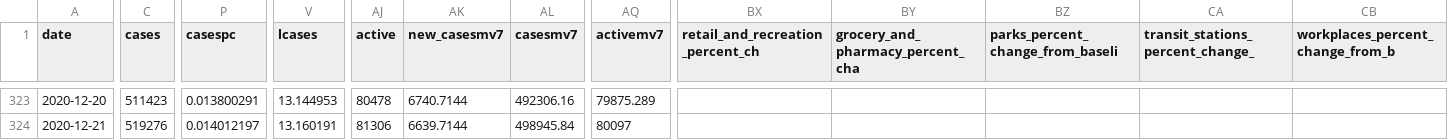
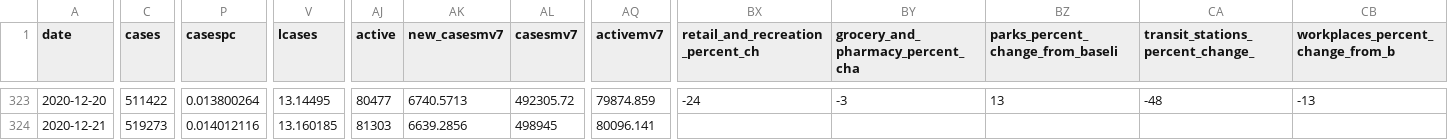
Before and after one commit to minnzc/Canada_COVID19, a CSV file: input_data/covid_canada.csv, drawn as a sheet; only a part is shown, gaps mark what is left out; the diff covers the shown part only; the diff names each change by its address in the sheet, - before the commit and + after, or states it on an @@ line.

```diff
--- a/input_data/covid_canada.csv
+++ b/input_data/covid_canada.csv
-C323 (cases): 511423
+C323 (cases): 511422
-P323 (casespc): 0.013800291
+P323 (casespc): 0.013800264
-V323 (lcases): 13.144953
+V323 (lcases): 13.14495
-AJ323 (active): 80478
+AJ323 (active): 80477
-AK323 (new_casesmv7): 6740.7144
+AK323 (new_casesmv7): 6740.5713
-AL323 (casesmv7): 492306.16
+AL323 (casesmv7): 492305.72
-AQ323 (activemv7): 79875.289
+AQ323 (activemv7): 79874.859
-BX323 (retail_and_recreation_percent_ch): (empty)
+BX323 (retail_and_recreation_percent_ch): -24
-BY323 (grocery_and_pharmacy_percent_cha): (empty)
+BY323 (grocery_and_pharmacy_percent_cha): -3
-BZ323 (parks_percent_change_from_baseli): (empty)
+BZ323 (parks_percent_change_from_baseli): 13
-CA323 (transit_stations_percent_change_): (empty)
+CA323 (transit_stations_percent_change_): -48
-CB323 (workplaces_percent_change_from_b): (empty)
+CB323 (workplaces_percent_change_from_b): -13
-C324 (cases): 519276
+C324 (cases): 519273
-P324 (casespc): 0.014012197
+P324 (casespc): 0.014012116
-V324 (lcases): 13.160191
+V324 (lcases): 13.160185
-AJ324 (active): 81306
+AJ324 (active): 81303
-AK324 (new_casesmv7): 6639.7144
+AK324 (new_casesmv7): 6639.2856
-AL324 (casesmv7): 498945.84
+AL324 (casesmv7): 498945
-AQ324 (activemv7): 80097
+AQ324 (activemv7): 80096.141
```
Also changed, not shown: 1 added row and 44 edited cells elsewhere in this file, input_data/Estimated_Ridership_on_Public_Transit_data.csv, input_data/recovered_cumulative.csv, 8 other files.
